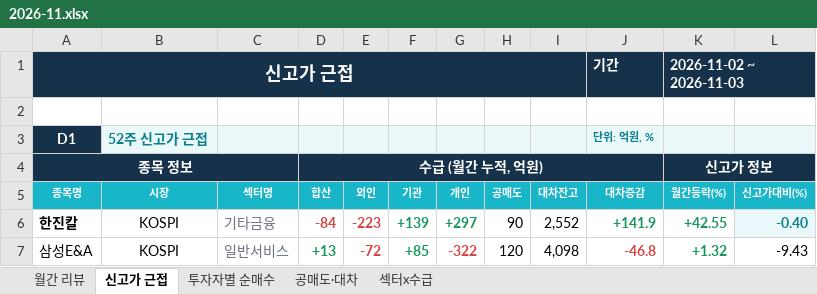
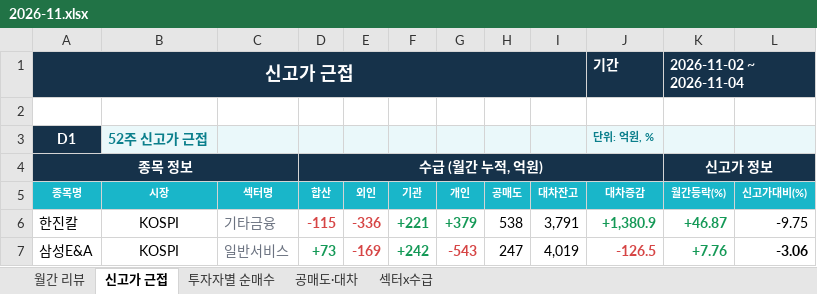
Before and after one commit to jykim0048/backtest_stock, an Excel workbook: public/reports/monthly_review/2026-11.xlsx, sheet 신고가 근접, drawn as a sheet; only a part is shown; values as stored, in another font and other column widths than the file's, no borders; the diff covers the shown part only; the diff names each change by its address in the sheet, - before the commit and + after, or states it on an @@ line.

```diff
--- a/public/reports/monthly_review/2026-11.xlsx (sheet 신고가 근접)
+++ b/public/reports/monthly_review/2026-11.xlsx (sheet 신고가 근접)
-K1 (월간등락(%)): 2026-11-02 ~ 2026-11-03
+K1 (월간등락(%)): 2026-11-02 ~ 2026-11-04
-A6 bold: on
+A6 bold: off
-D6 (합산): -84
+D6 (합산): -115
-E6 (외인): -223
+E6 (외인): -336
-F6 (기관): +139
+F6 (기관): +221
-G6 (개인): +297
+G6 (개인): +379
-H6 (공매도): 90
+H6 (공매도): 538
-I6 (대차잔고): 2,552
+I6 (대차잔고): 3,791
-J6 (대차증감): +141.9
+J6 (대차증감): +1,380.9
-K6 (월간등락(%)): +42.55
+K6 (월간등락(%)): +46.87
-L6 (신고가대비(%)): -0.40
+L6 (신고가대비(%)): -9.75
@@ L6 bold: on → off, fill: #EAF8FA → none, text colour: #0B7F8C → black @@
-D7 (합산): +13
+D7 (합산): +73
-E7 (외인): -72
+E7 (외인): -169
-F7 (기관): +85
+F7 (기관): +242
-G7 (개인): -322
+G7 (개인): -543
-H7 (공매도): 120
+H7 (공매도): 247
-I7 (대차잔고): 4,098
+I7 (대차잔고): 4,019
-J7 (대차증감): -46.8
+J7 (대차증감): -126.5
-K7 (월간등락(%)): +1.32
+K7 (월간등락(%)): +7.76
-L7 (신고가대비(%)): -9.43
+L7 (신고가대비(%)): -3.06
-L7 bold: off
+L7 bold: on
```
Also changed, not shown: 9 added rows, 7 removed rows, 62 edited cells and cell formats elsewhere in this sheet, sheet 투자자별 순매수, sheet 월간 리뷰, sheet 섹터x수급, sheet 공매도·대차, public/monthly_review.xlsx, 2 other files.
